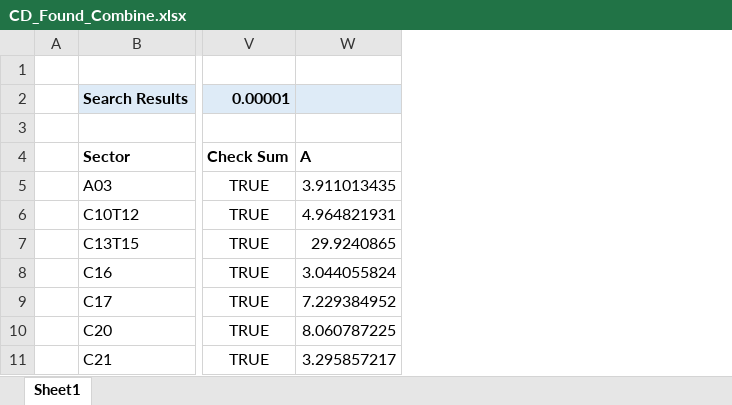
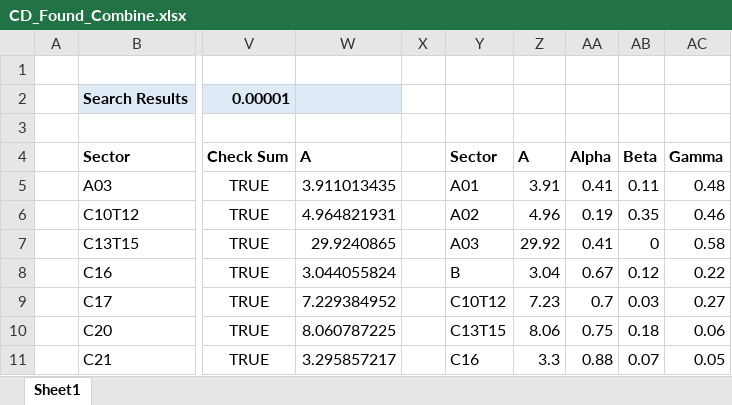
Before and after one commit to James-Lambertcoding/Dissertation, an Excel workbook: R Model Extras/R Code Diss/CD_Found/CD_Found_Combine.xlsx, sheet Sheet1, drawn as a sheet; only a part is shown, gaps mark what is left out; values as stored, in another font and other column widths than the file's, no borders; the diff names each change by its address in the sheet, - before the commit and + after, or states it on an @@ line.

```diff
--- a/R Model Extras/R Code Diss/CD_Found/CD_Found_Combine.xlsx (sheet Sheet1)
+++ b/R Model Extras/R Code Diss/CD_Found/CD_Found_Combine.xlsx (sheet Sheet1)
+column X, empty
+column Y, rows 4-11: Sector | A01 | A02 | A03 | B | C10T12 | C13T15 | C16
+column Z, rows 4-11: A | 3.91 | 4.96 | 29.92 | 3.04 | 7.23 | 8.06 | 3.3
+column AA, rows 4-11: Alpha | 0.41 | 0.19 | 0.41 | 0.67 | 0.7 | 0.75 | 0.88
+column AB, rows 4-11: Beta | 0.11 | 0.35 | 0 | 0.12 | 0.03 | 0.18 | 0.07
+column AC, rows 4-11: Gamma | 0.48 | 0.46 | 0.58 | 0.22 | 0.27 | 0.06 | 0.05
```
Also changed, not shown: 5 other files.
